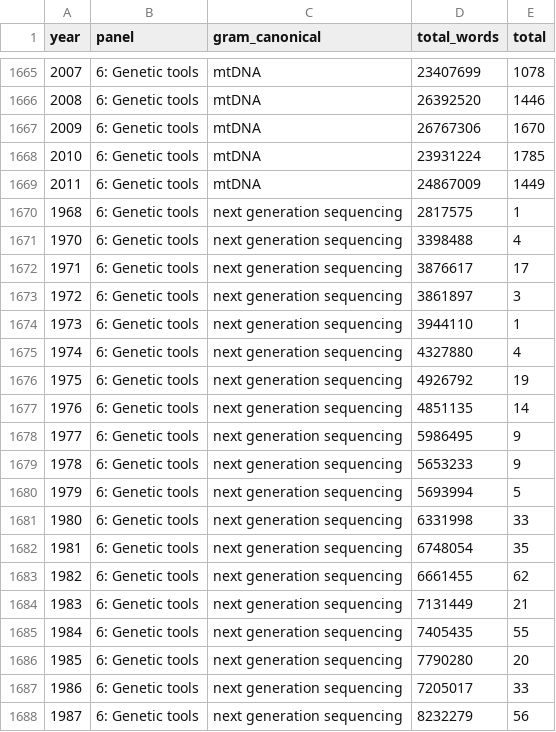
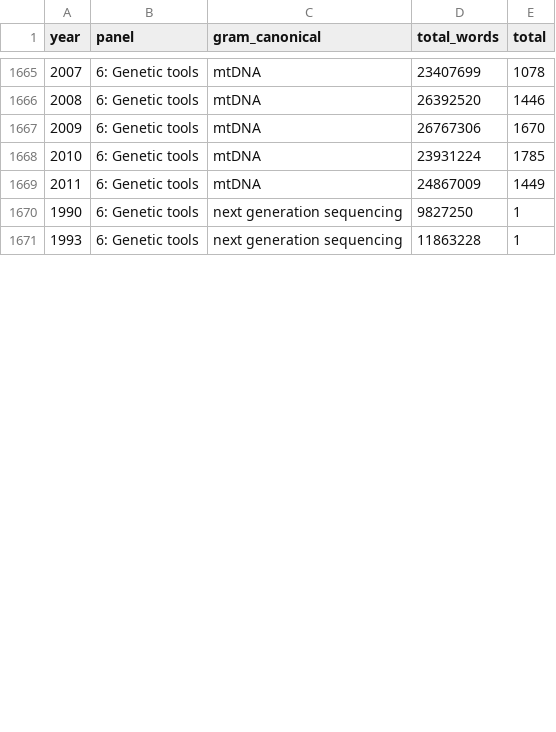
Before and after one commit to seananderson/ecology-trends, a CSV file: data/generated/methods-models-genetics-out.csv, drawn as a sheet; only a part is shown, gaps mark what is left out; removed rows and columns are numbered as before the commit, all else as after; the diff covers the shown part only; the diff names each change by its address in the sheet, - before the commit and + after, or states it on an @@ line.

Commit message:
Remove sequencing on its own

```diff
--- a/data/generated/methods-models-genetics-out.csv
+++ b/data/generated/methods-models-genetics-out.csv
@@ column A (year) renumbered between rows 1670 and 1671 @@
-D1670 (total_words): 2817575
+D1670 (total_words): 9827250
-row 1671: 1970 | 6: Genetic tools | next generation sequencing | 3398488 | 4
-row 1672: 1971 | 6: Genetic tools | next generation sequencing | 3876617 | 17
-row 1673: 1972 | 6: Genetic tools | next generation sequencing | 3861897 | 3
-D1671 (total_words): 3944110
+D1671 (total_words): 11863228
-row 1675: 1974 | 6: Genetic tools | next generation sequencing | 4327880 | 4
-row 1676: 1975 | 6: Genetic tools | next generation sequencing | 4926792 | 19
-row 1677: 1976 | 6: Genetic tools | next generation sequencing | 4851135 | 14
-row 1678: 1977 | 6: Genetic tools | next generation sequencing | 5986495 | 9
-row 1679: 1978 | 6: Genetic tools | next generation sequencing | 5653233 | 9
-row 1680: 1979 | 6: Genetic tools | next generation sequencing | 5693994 | 5
-row 1681: 1980 | 6: Genetic tools | next generation sequencing | 6331998 | 33
-row 1682: 1981 | 6: Genetic tools | next generation sequencing | 6748054 | 35
-row 1683: 1982 | 6: Genetic tools | next generation sequencing | 6661455 | 62
-row 1684: 1983 | 6: Genetic tools | next generation sequencing | 7131449 | 21
-row 1685: 1984 | 6: Genetic tools | next generation sequencing | 7405435 | 55
-row 1686: 1985 | 6: Genetic tools | next generation sequencing | 7790280 | 20
-row 1687: 1986 | 6: Genetic tools | next generation sequencing | 7205017 | 33
-row 1688: 1987 | 6: Genetic tools | next generation sequencing | 8232279 | 56
```
Also changed, not shown: 12 removed rows and 12 edited cells elsewhere in this file, data/methods-models-genetics2.csv.
